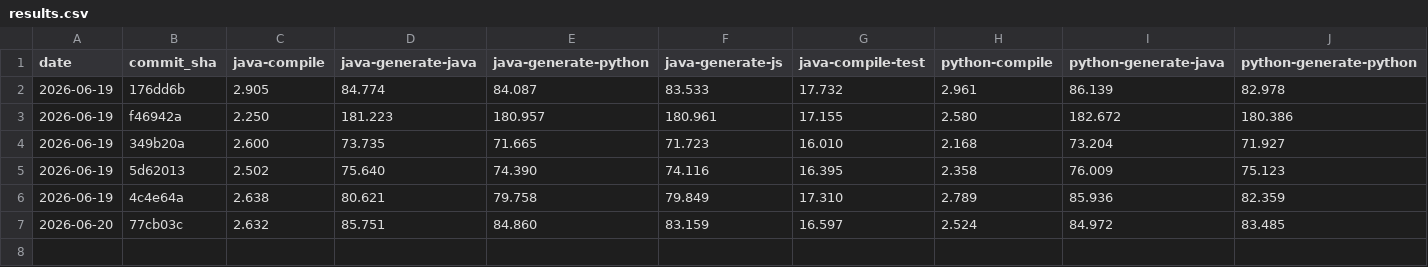
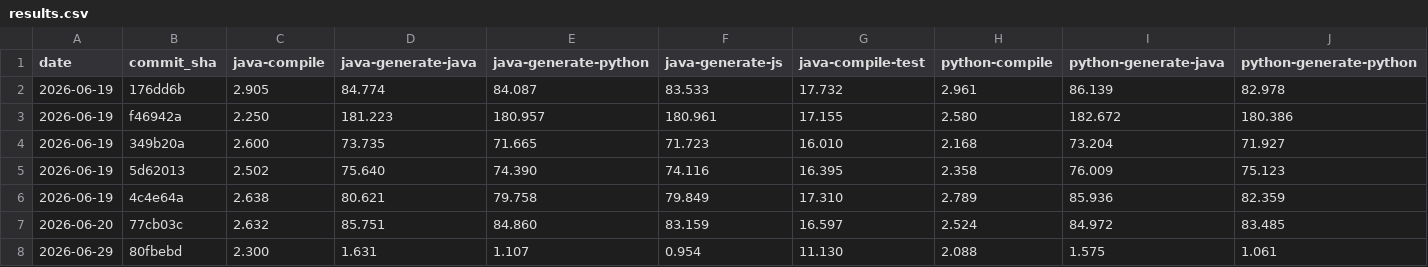
Before and after one commit to magx2/Capybara, a CSV file: performance/results.csv, drawn as a sheet; only a part is shown; rows hold the shown columns only; the diff names each change by its address in the sheet, - before the commit and + after, or states it on an @@ line.

Commit message:
chore(#243): update performance results for 80fbebd

```diff
--- a/performance/results.csv
+++ b/performance/results.csv
+row 8: 2026-06-29 | 80fbebd | 2.300 | 1.631 | 1.107 | 0.954 | 11.130 | 2.088 | 1.575 | 1.061
```
Also changed, not shown: 1 other file.
